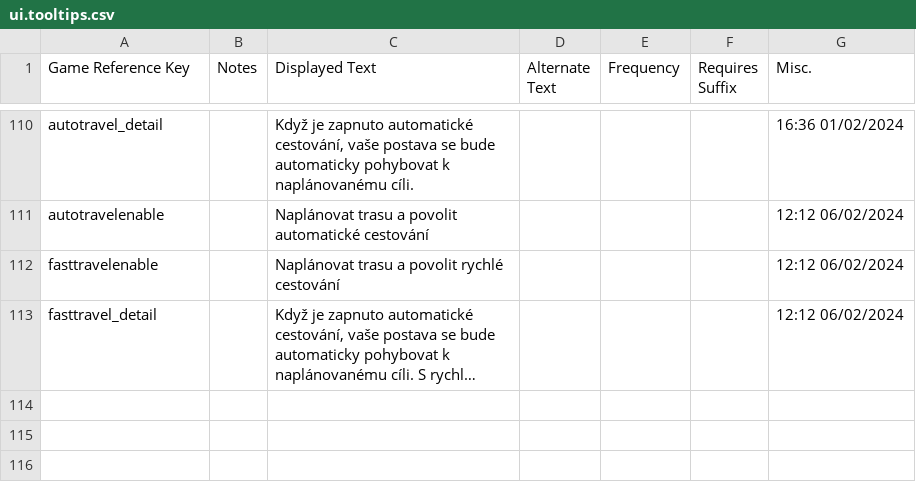
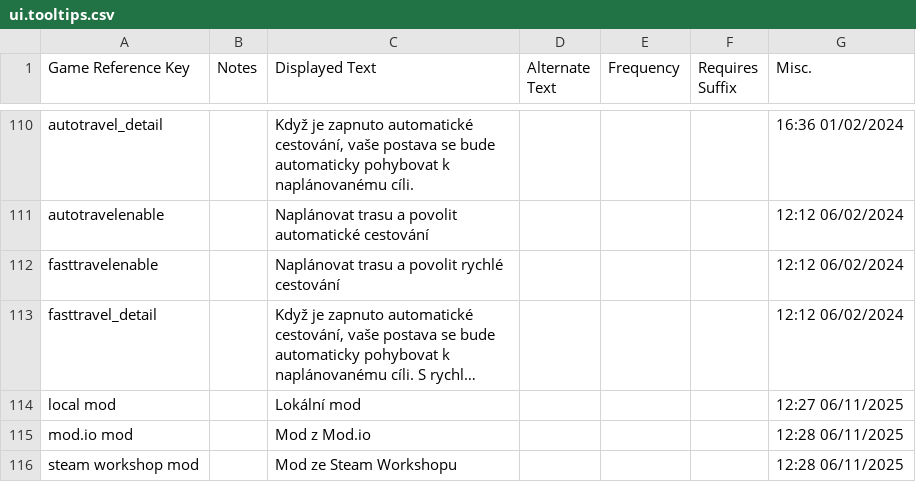
Before and after one commit to Alien4042x/shadows-of-doubt-cestina, a CSV file: StreamingAssets/Strings/Czech/Interface/ui.tooltips.csv, drawn as a sheet; only a part is shown, gaps mark what is left out; long unchanged cells end in …; the diff names each change by its address in the sheet, - before the commit and + after, or states it on an @@ line.

Commit message:
Add tooltips for local, mod.io, and Steam Workshop mods

```diff
--- a/StreamingAssets/Strings/Czech/Interface/ui.tooltips.csv
+++ b/StreamingAssets/Strings/Czech/Interface/ui.tooltips.csv
+row 114: local mod |  | Lokální mod |  |  |  | 12:27 06/11/2025
+row 115: mod.io mod |  | Mod z Mod.io |  |  |  | 12:28 06/11/2025
+row 116: steam workshop mod |  | Mod ze Steam Workshopu |  |  |  | 12:28 06/11/2025
```
